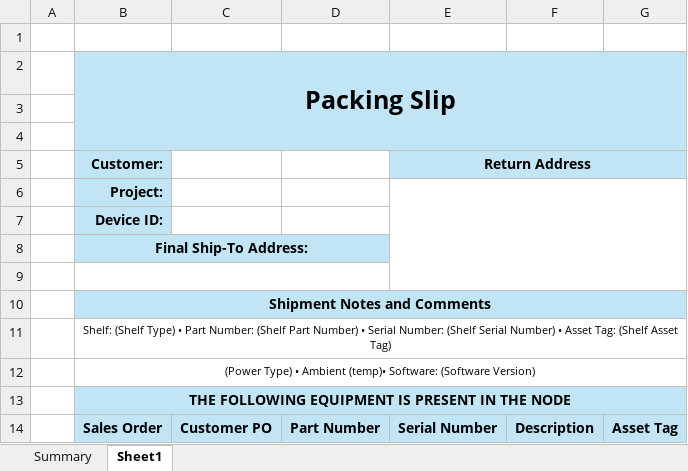
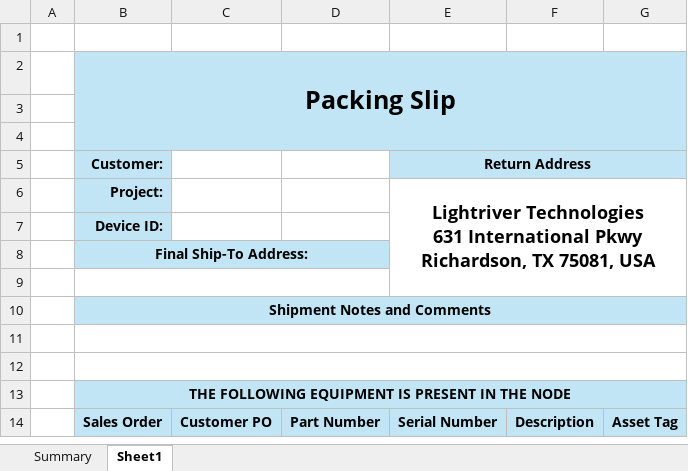
Before and after one commit to Chees3loaf/LAMIS, an Excel workbook: data/LAMIS_Packing_Slip.xlsx, sheet Sheet1, drawn as a sheet; values as stored, in another font and other column widths than the file's, no borders; charts and pictures not drawn; ↵ is a line break in a cell; the diff names each change by its address in the sheet, - before the commit and + after, or states it on an @@ line.

```diff
--- a/data/LAMIS_Packing_Slip.xlsx (sheet Sheet1)
+++ b/data/LAMIS_Packing_Slip.xlsx (sheet Sheet1)
-E6 (Return Address): (empty)
+E6 (Return Address): Lightriver Technologies ↵ 631 International Pkwy ↵ Richardson, TX 75081, USA
-B11 (Customer:): Shelf: (Shelf Type) • Part Number: (Shelf Part Number) • Serial Number: (Shelf Serial Number) • Asset Tag: (Shelf Asset Tag)
+B11 (Customer:): (empty)
-B12 (Customer:): (Power Type) • Ambient (temp)• Software: (Software Version)
+B12 (Customer:): (empty)
```
Also changed, not shown: 19 other files.
